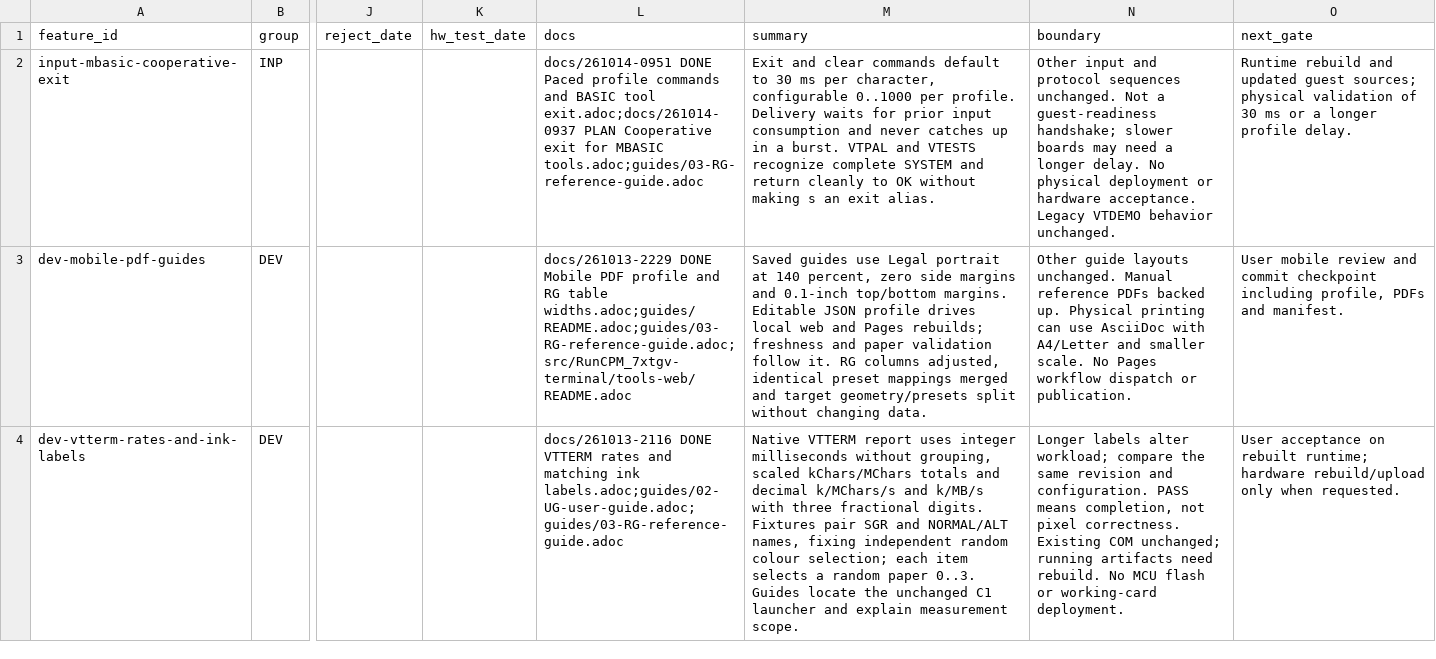
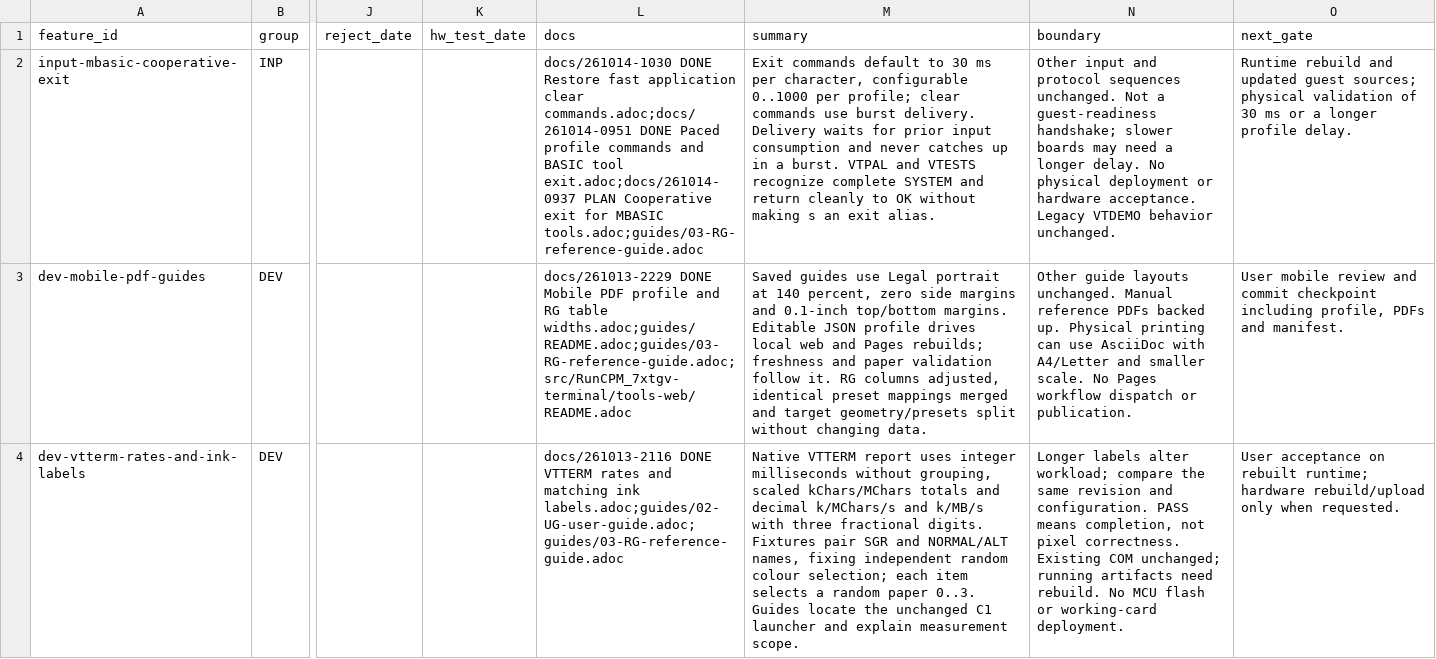
Before and after one commit to apws/261007-RunCPM-7xtgv-terminal, a TSV file: docs/features.tsv, drawn as a sheet; only a part is shown, gaps mark what is left out; the diff names each change by its address in the sheet, - before the commit and + after, or states it on an @@ line.

Commit message:
Restore fast application clear commands

```diff
--- a/docs/features.tsv
+++ b/docs/features.tsv
-L2 (docs): docs/261014-0951 DONE Paced…
+L2 (docs): docs/261014-1030 DONE Restore fast application clear commands.adoc;docs/261014-0951 DONE Paced…
-M2 (summary): Exit and clear commands default to 30 ms per character, configurable 0..1000 per profile. Delivery waits…
+M2 (summary): Exit commands default to 30 ms per character, configurable 0..1000 per profile; clear commands use burst delivery. Delivery waits…
```
Also changed, not shown: 10 other files.
